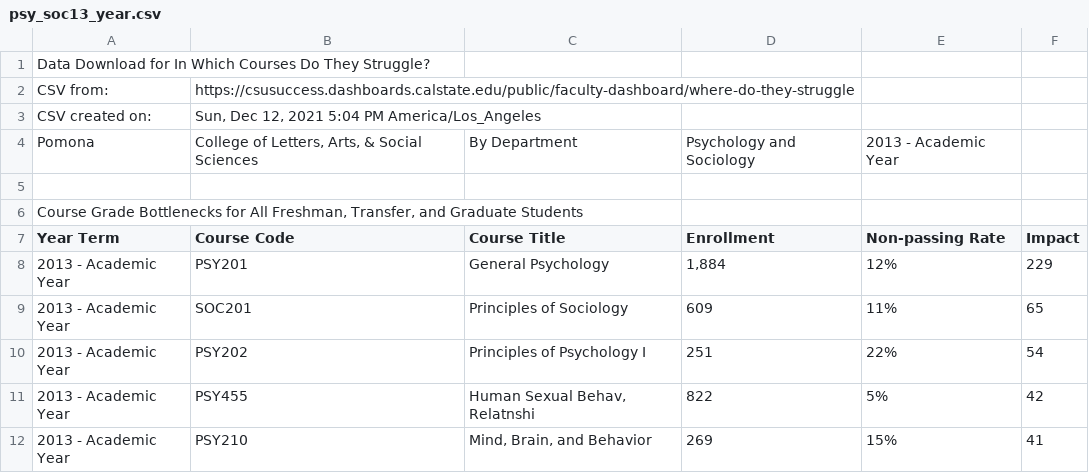
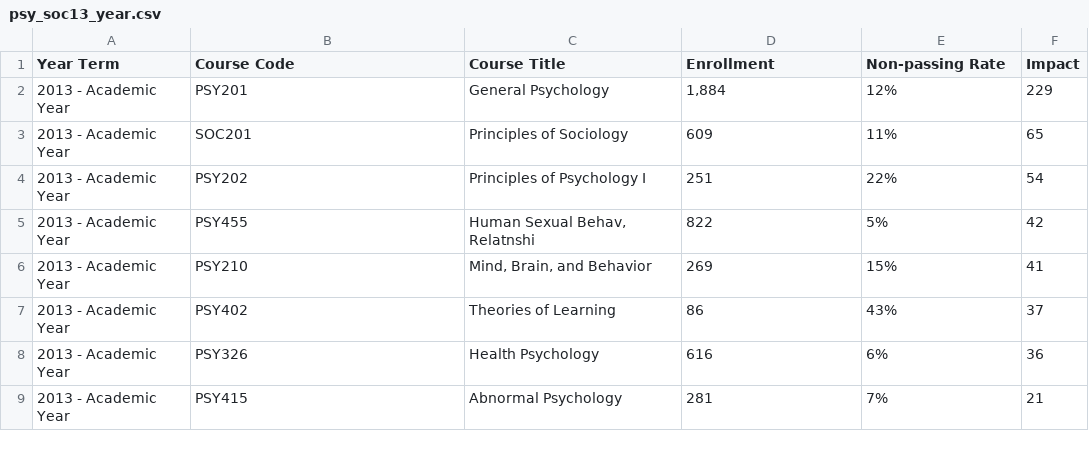
Before and after one commit to jpedroza1228/data_visualizations, a CSV file: cpp_data/psy_soc13_year.csv, drawn as a sheet; only a part is shown; the shorter side is filled out with more unchanged rows; the diff names each change by its address in the sheet, - before the commit and + after, or states it on an @@ line.

```diff
--- a/cpp_data/psy_soc13_year.csv
+++ b/cpp_data/psy_soc13_year.csv
-row 1: Data Download for In Which Courses Do They Struggle?
-row 2: CSV from: | https://csusuccess.dashboards.calstate.edu/public/faculty-dashboard/where-do-they-struggle
-row 3: CSV created on: | Sun, Dec 12, 2021 5:04 PM America/Los_Angeles
-row 4: Pomona | College of Letters, Arts, & Social Sciences | By Department | Psychology and Sociology | 2013 - Academic Year
-row 5: (empty)
-row 6: Course Grade Bottlenecks for All Freshman, Transfer, and Graduate Students
```
Also changed, not shown: cpp_data/psy_soc11_year.csv, cpp_data/psy_soc12_year.csv, 34 other files.
